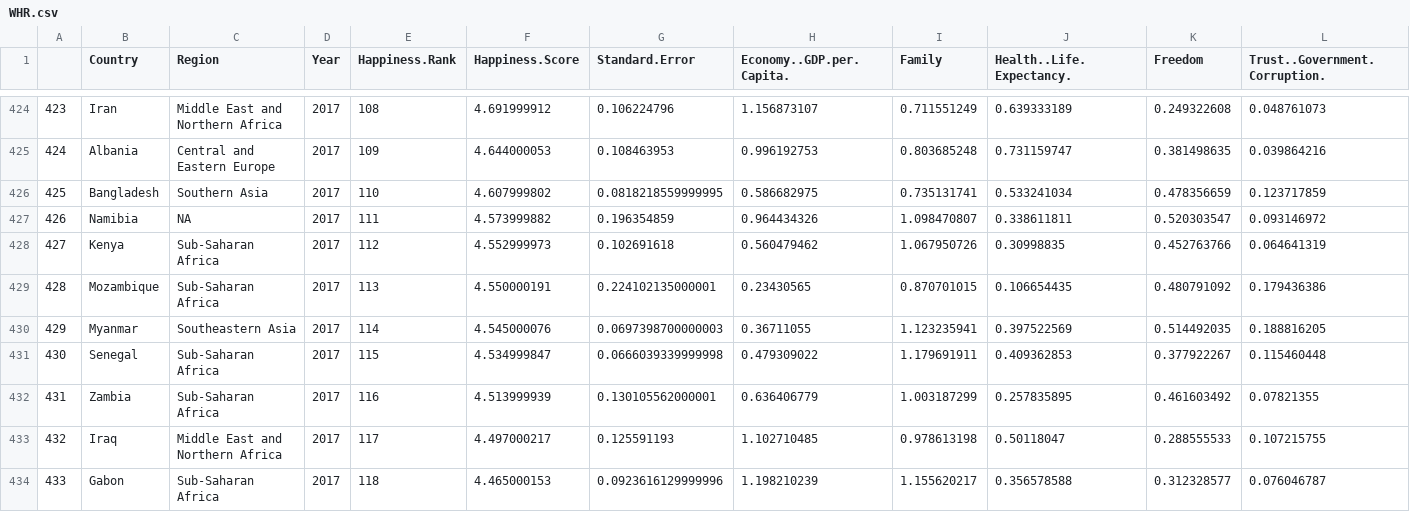
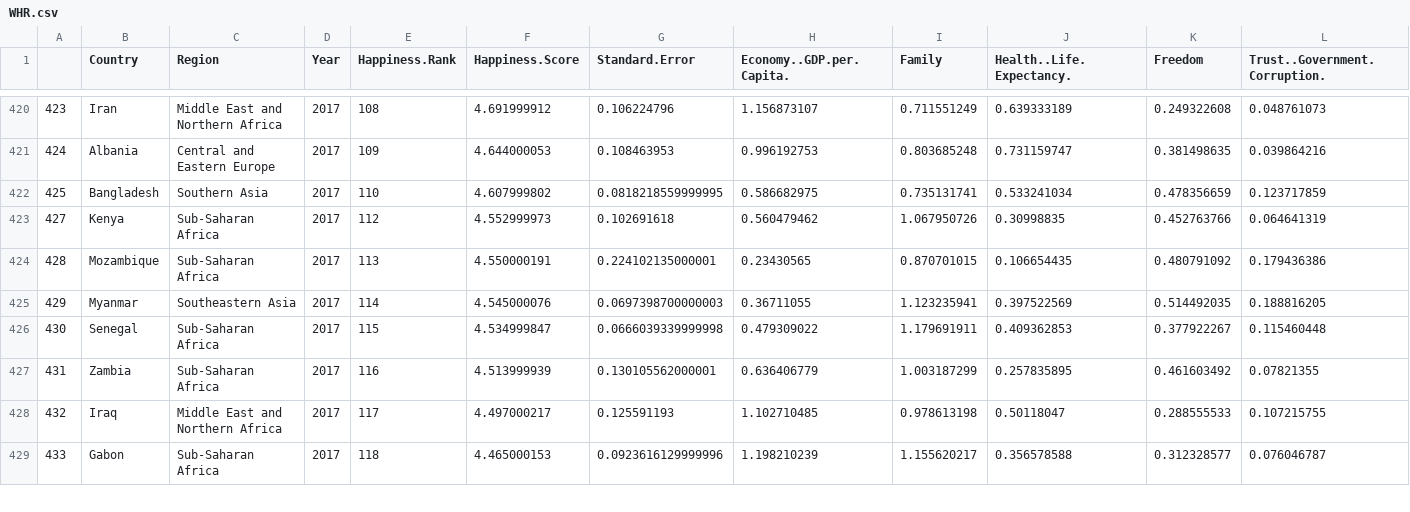
Before and after one commit to dipankar008/DSO545-FinalProject-Group3, a CSV file: WHR.csv, drawn as a sheet; only a part is shown, gaps mark what is left out; rows hold the shown columns only; the diff covers the shown part only; the diff names each change by its address in the sheet, - before the commit and + after, or states it on an @@ line.

```diff
--- a/WHR.csv
+++ b/WHR.csv
-row 427: 426 | Namibia | NA | 2017 | 111 | 4.573999882 | 0.196354859 | 0.964434326 | 1.098470807 | 0.338611811 | 0.520303547 | 0.093146972
```
Also changed, not shown: 8 removed rows elsewhere in this file, 10 other files.
